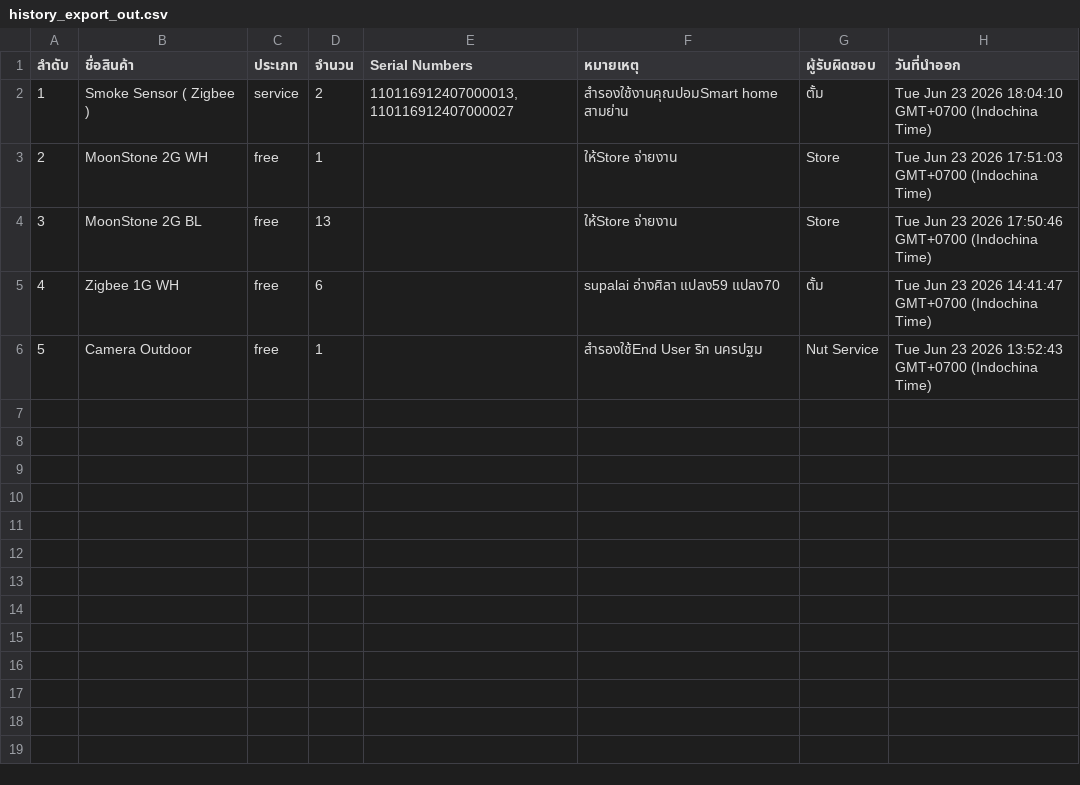
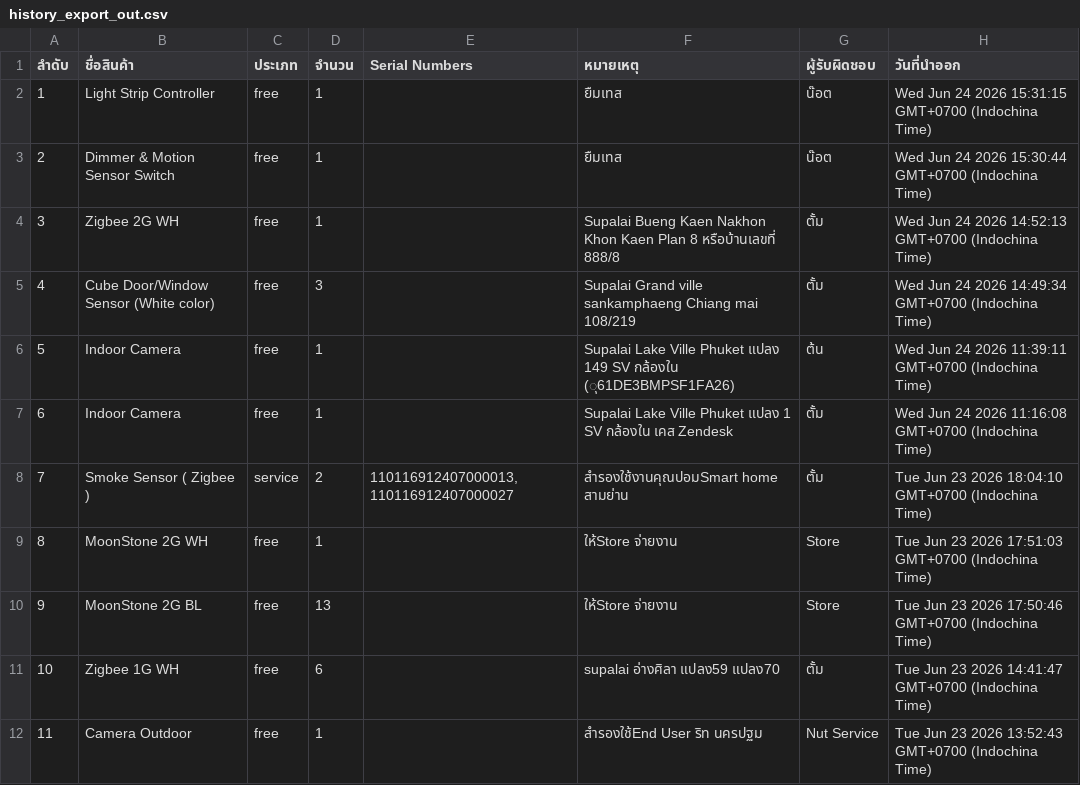
Before and after one commit to SurapatMut/service-warehouse, a CSV file: exports/history_export_out.csv, drawn as a sheet; addresses are those after the commit; the diff names each change by its address in the sheet, - before the commit and + after, or states it on an @@ line.

```diff
--- a/exports/history_export_out.csv
+++ b/exports/history_export_out.csv
+row 2: 1 | Light Strip Controller | free | 1 |  | ยืมเทส | น๊อต | Wed Jun 24 2026 15:31:15 GMT+0700 (Indochina Time)
+row 3: 2 | Dimmer & Motion Sensor Switch | free | 1 |  | ยืมเทส | น๊อต | Wed Jun 24 2026 15:30:44 GMT+0700 (Indochina Time)
+row 4: 3 | Zigbee 2G WH | free | 1 |  | Supalai Bueng Kaen Nakhon Khon Kaen Plan 8 หรือบ้านเลขที่ 888/8 | ตั้ม | Wed Jun 24 2026 14:52:13 GMT+0700 (Indochina Time)
+row 5: 4 | Cube Door/Window Sensor (White color) | free | 3 |  | Supalai Grand ville sankamphaeng Chiang mai 108/219 | ตั้ม | Wed Jun 24 2026 14:49:34 GMT+0700 (Indochina Time)
+row 6: 5 | Indoor Camera | free | 1 |  | Supalai Lake Ville Phuket แปลง 149 SV กล้องใน (ุ61DE3BMPSF1FA26) | ต้น | Wed Jun 24 2026 11:39:11 GMT+0700 (Indochina Time)
+row 7: 6 | Indoor Camera | free | 1 |  | Supalai Lake Ville Phuket แปลง 1 SV กล้องใน เคส Zendesk | ตั้ม | Wed Jun 24 2026 11:16:08 GMT+0700 (Indochina Time)
@@ column A (ลำดับ) renumbered from row 8 down @@
```
Also changed, not shown: exports/history_export_in.csv.
